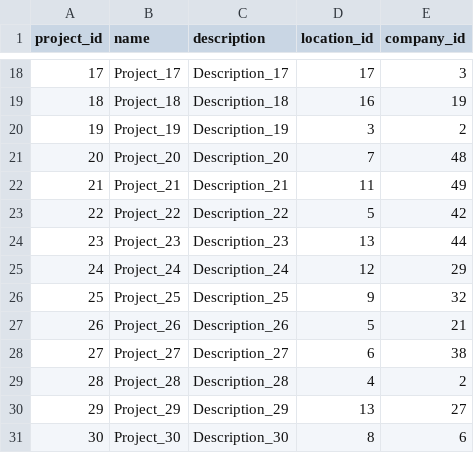
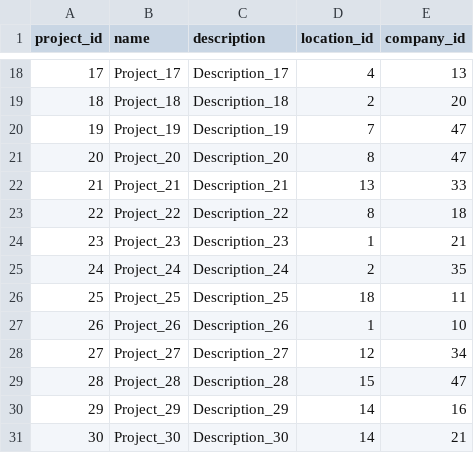
Before and after one commit to ftp-andrei/WorkSpace_VSCode_IABD, a CSV file: BigDataAplicado/Practicas/Ev2/DataImport/Archivos/MongoDB/projects.csv, drawn as a sheet; only a part is shown, gaps mark what is left out; the diff covers the shown part only.

```diff
--- a/BigDataAplicado/Practicas/Ev2/DataImport/Archivos/MongoDB/projects.csv
+++ b/BigDataAplicado/Practicas/Ev2/DataImport/Archivos/MongoDB/projects.csv
@@ -18,14 +18,14 @@ project_id,name,description,location_id,company_id
-17,Project_17,Description_17,17,3
-18,Project_18,Description_18,16,19
-19,Project_19,Description_19,3,2
-20,Project_20,Description_20,7,48
-21,Project_21,Description_21,11,49
-22,Project_22,Description_22,5,42
-23,Project_23,Description_23,13,44
-24,Project_24,Description_24,12,29
-25,Project_25,Description_25,9,32
-26,Project_26,Description_26,5,21
-27,Project_27,Description_27,6,38
-28,Project_28,Description_28,4,2
-29,Project_29,Description_29,13,27
-30,Project_30,Description_30,8,6
+17,Project_17,Description_17,4,13
+18,Project_18,Description_18,2,20
+19,Project_19,Description_19,7,47
+20,Project_20,Description_20,8,47
+21,Project_21,Description_21,13,33
+22,Project_22,Description_22,8,18
+23,Project_23,Description_23,1,21
+24,Project_24,Description_24,2,35
+25,Project_25,Description_25,18,11
+26,Project_26,Description_26,1,10
+27,Project_27,Description_27,12,34
+28,Project_28,Description_28,15,47
+29,Project_29,Description_29,14,16
+30,Project_30,Description_30,14,21
```
Also changed, not shown: 31 edited cells elsewhere in this file, BigDataAplicado/Practicas/Ev2/DataImport/Archivos/MongoDB/teams.csv, BigDataAplicado/Practicas/Ev2/DataImport/Archivos/MongoDB/works_in_team.csv, 10 other files.
